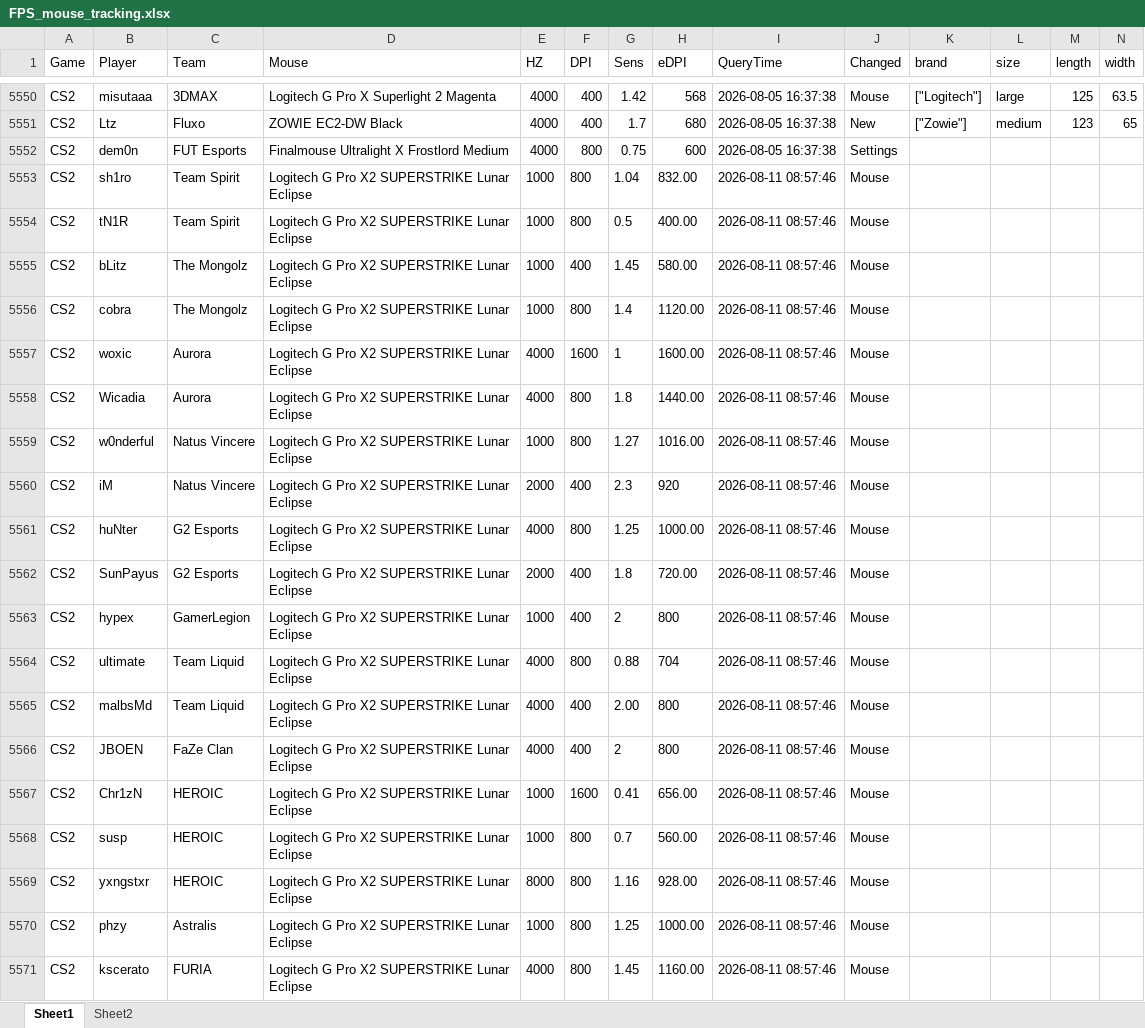
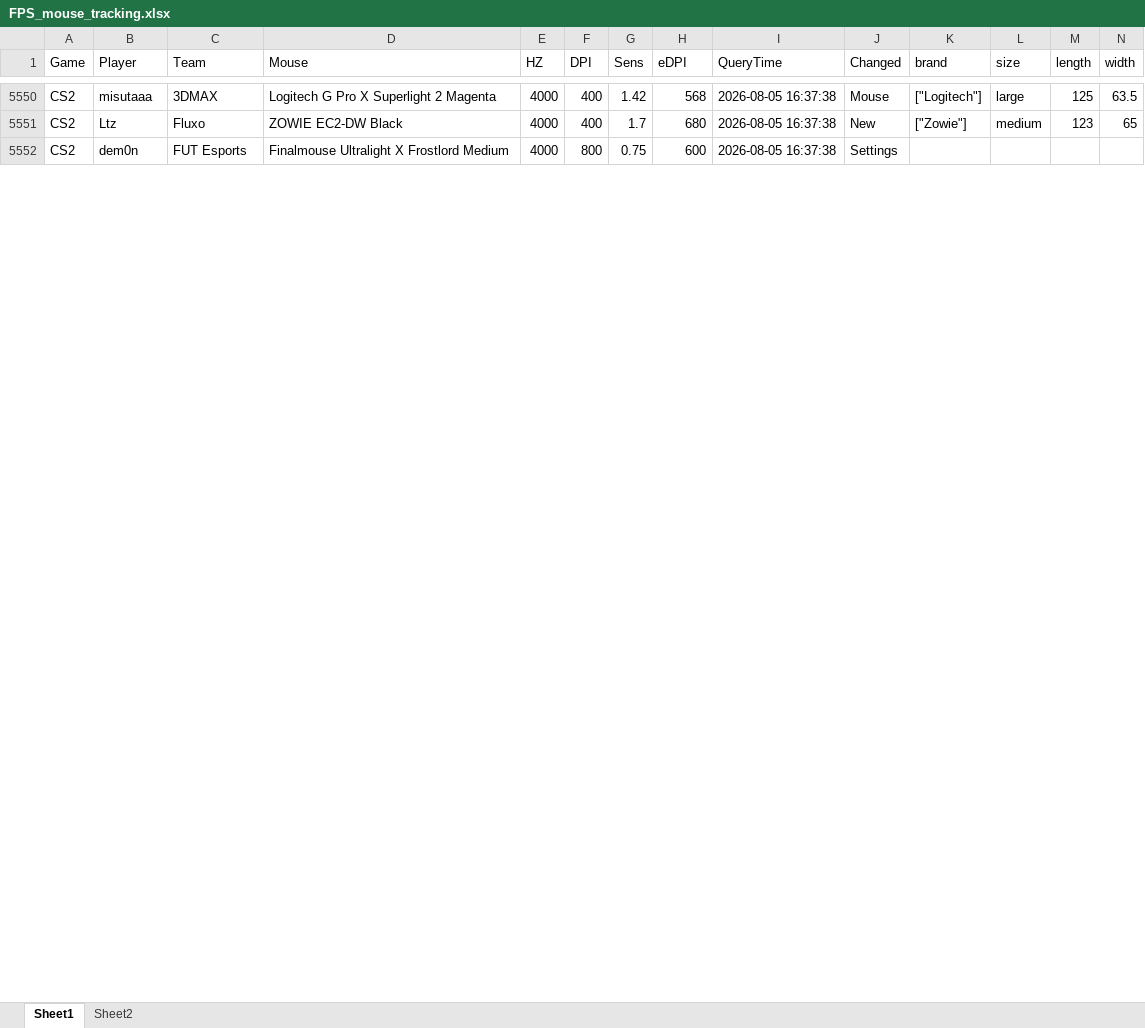
Before and after one commit to d20260323-jpg/CS2_Mouse_Tracker, an Excel workbook: FPS_mouse_tracking.xlsx, sheet Sheet1, drawn as a sheet; only a part is shown, gaps mark what is left out; values as stored, in another font and other column widths than the file's, no borders; removed rows and columns are numbered as before the commit, all else as after; rows hold the shown columns only; the diff covers the shown part only; the diff names each change by its address in the sheet, - before the commit and + after, or states it on an @@ line.

Commit message:
auto update data (CS2 + Valorant)

```diff
--- a/FPS_mouse_tracking.xlsx (sheet Sheet1)
+++ b/FPS_mouse_tracking.xlsx (sheet Sheet1)
-row 5553: CS2 | sh1ro | Team Spirit | Logitech G Pro X2 SUPERSTRIKE Lunar Eclipse | 1000 | 800 | 1.04 | 832.00 | 2026-08-11 08:57:46 | Mouse
-row 5554: CS2 | tN1R | Team Spirit | Logitech G Pro X2 SUPERSTRIKE Lunar Eclipse | 1000 | 800 | 0.5 | 400.00 | 2026-08-11 08:57:46 | Mouse
-row 5555: CS2 | bLitz | The Mongolz | Logitech G Pro X2 SUPERSTRIKE Lunar Eclipse | 1000 | 400 | 1.45 | 580.00 | 2026-08-11 08:57:46 | Mouse
-row 5556: CS2 | cobra | The Mongolz | Logitech G Pro X2 SUPERSTRIKE Lunar Eclipse | 1000 | 800 | 1.4 | 1120.00 | 2026-08-11 08:57:46 | Mouse
-row 5557: CS2 | woxic | Aurora | Logitech G Pro X2 SUPERSTRIKE Lunar Eclipse | 4000 | 1600 | 1 | 1600.00 | 2026-08-11 08:57:46 | Mouse
-row 5558: CS2 | Wicadia | Aurora | Logitech G Pro X2 SUPERSTRIKE Lunar Eclipse | 4000 | 800 | 1.8 | 1440.00 | 2026-08-11 08:57:46 | Mouse
-row 5559: CS2 | w0nderful | Natus Vincere | Logitech G Pro X2 SUPERSTRIKE Lunar Eclipse | 1000 | 800 | 1.27 | 1016.00 | 2026-08-11 08:57:46 | Mouse
-row 5560: CS2 | iM | Natus Vincere | Logitech G Pro X2 SUPERSTRIKE Lunar Eclipse | 2000 | 400 | 2.3 | 920 | 2026-08-11 08:57:46 | Mouse
-row 5561: CS2 | huNter | G2 Esports | Logitech G Pro X2 SUPERSTRIKE Lunar Eclipse | 4000 | 800 | 1.25 | 1000.00 | 2026-08-11 08:57:46 | Mouse
-row 5562: CS2 | SunPayus | G2 Esports | Logitech G Pro X2 SUPERSTRIKE Lunar Eclipse | 2000 | 400 | 1.8 | 720.00 | 2026-08-11 08:57:46 | Mouse
-row 5563: CS2 | hypex | GamerLegion | Logitech G Pro X2 SUPERSTRIKE Lunar Eclipse | 1000 | 400 | 2 | 800 | 2026-08-11 08:57:46 | Mouse
-row 5564: CS2 | ultimate | Team Liquid | Logitech G Pro X2 SUPERSTRIKE Lunar Eclipse | 4000 | 800 | 0.88 | 704 | 2026-08-11 08:57:46 | Mouse
-row 5565: CS2 | malbsMd | Team Liquid | Logitech G Pro X2 SUPERSTRIKE Lunar Eclipse | 4000 | 400 | 2.00 | 800 | 2026-08-11 08:57:46 | Mouse
-row 5566: CS2 | JBOEN | FaZe Clan | Logitech G Pro X2 SUPERSTRIKE Lunar Eclipse | 4000 | 400 | 2 | 800 | 2026-08-11 08:57:46 | Mouse
-row 5567: CS2 | Chr1zN | HEROIC | Logitech G Pro X2 SUPERSTRIKE Lunar Eclipse | 1000 | 1600 | 0.41 | 656.00 | 2026-08-11 08:57:46 | Mouse
-row 5568: CS2 | susp | HEROIC | Logitech G Pro X2 SUPERSTRIKE Lunar Eclipse | 1000 | 800 | 0.7 | 560.00 | 2026-08-11 08:57:46 | Mouse
-row 5569: CS2 | yxngstxr | HEROIC | Logitech G Pro X2 SUPERSTRIKE Lunar Eclipse | 8000 | 800 | 1.16 | 928.00 | 2026-08-11 08:57:46 | Mouse
-row 5570: CS2 | phzy | Astralis | Logitech G Pro X2 SUPERSTRIKE Lunar Eclipse | 1000 | 800 | 1.25 | 1000.00 | 2026-08-11 08:57:46 | Mouse
-row 5571: CS2 | kscerato | FURIA | Logitech G Pro X2 SUPERSTRIKE Lunar Eclipse | 4000 | 800 | 1.45 | 1160.00 | 2026-08-11 08:57:46 | Mouse
```
Also changed, not shown: 1 added row, 76 removed rows and 343 edited cells elsewhere in this sheet, sheet Sheet2.
